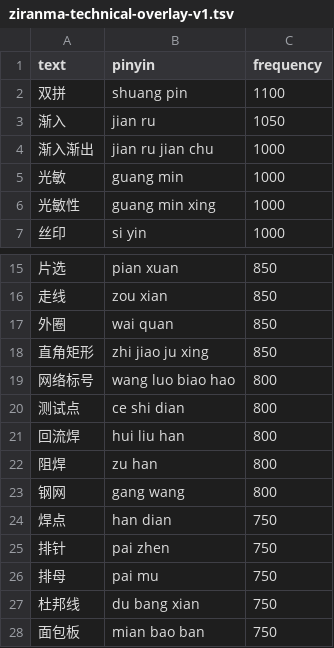
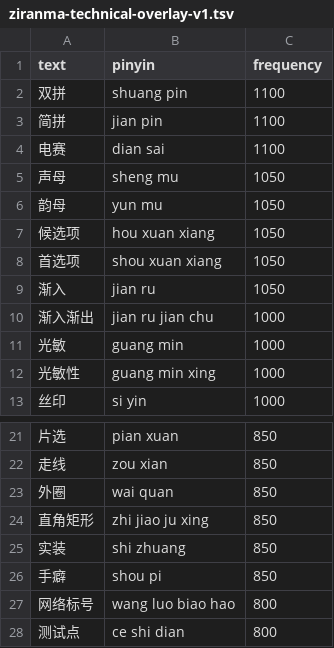
Before and after one commit to hewzhew/ziranma-decoder, a TSV file: data/public/ziranma-technical-overlay-v1.tsv, drawn as a sheet; only a part is shown, gaps mark what is left out; the shorter side is filled out with more unchanged rows; the diff names each change by its address in the sheet, - before the commit and + after, or states it on an @@ line.

Commit message:
feat: advance adaptive TSF input
Add bounded personal ranking, context and transposition calibration; extend Tab word assembly and candidate provenance; polish wish feedback, candidate UI, public lexicon layers and supporting tools.

```diff
--- a/data/public/ziranma-technical-overlay-v1.tsv
+++ b/data/public/ziranma-technical-overlay-v1.tsv
+row 3: 简拼 | jian pin | 1100
+row 4: 电赛 | dian sai | 1100
+row 5: 声母 | sheng mu | 1050
+row 6: 韵母 | yun mu | 1050
+row 7: 候选项 | hou xuan xiang | 1050
+row 8: 首选项 | shou xuan xiang | 1050
+row 25: 实装 | shi zhuang | 850
+row 26: 手癖 | shou pi | 850
```
Also changed, not shown: 58 other files.
